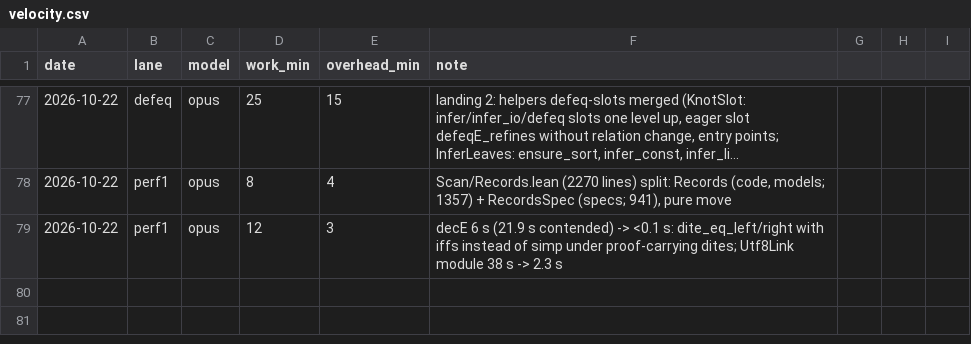
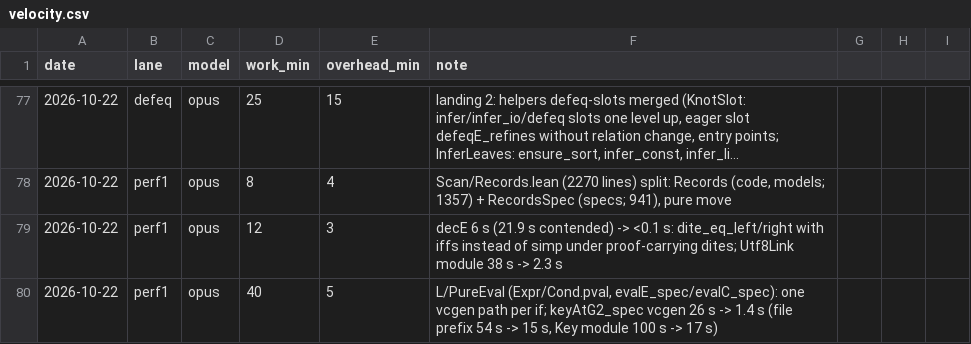
Before and after one commit to leanprover/con-agua, a CSV file: docs/velocity.csv, drawn as a sheet; only a part is shown, gaps mark what is left out; long unchanged cells end in ….

```diff
--- a/docs/velocity.csv
+++ b/docs/velocity.csv
@@ -79 +79,2 @@ date,lane,model,work_min,overhead_min,note
 2026-10-22,perf1,opus,12,3,"decE 6 s (21.9 s contended) -> <0.1 s: dite_eq_left/right with iffs instead of simp under proof-carrying dites; Utf8Link module 38 s -> 2.3 s"
+2026-10-22,perf1,opus,40,5,"L/PureEval (Expr/Cond.pval, evalE_spec/evalC_spec): one vcgen path per if; keyAtG2_spec vcgen 26 s -> 1.4 s (file prefix 54 s -> 15 s, Key module 100 s -> 17 s)"
```
Also changed, not shown: 4 other files.
